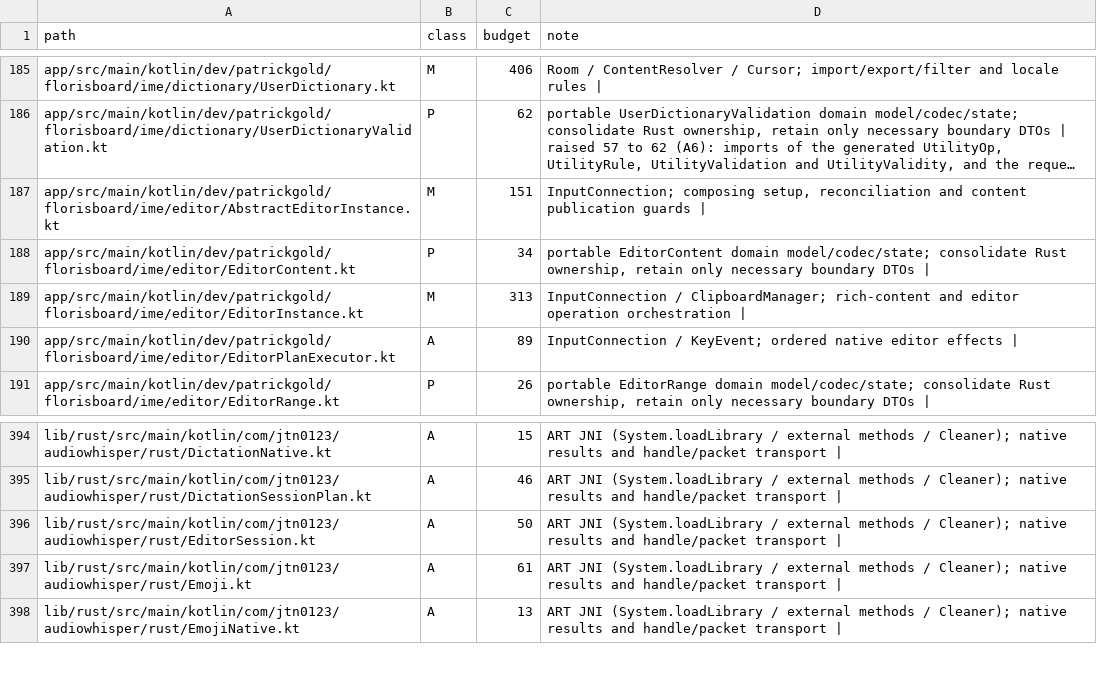
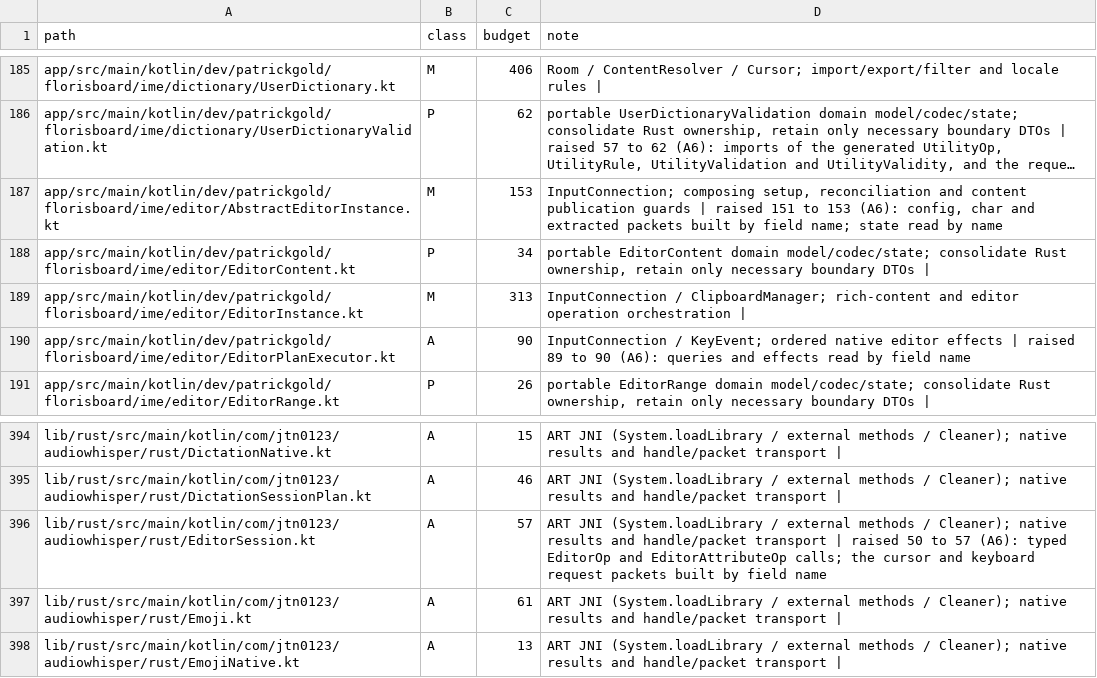
Before and after one commit to jtn0123/AudioWhisper-Keyboard, a TSV file: docs/jvm-ledger.tsv, drawn as a sheet; only a part is shown, gaps mark what is left out; long unchanged cells end in …; the diff names each change by its address in the sheet, - before the commit and + after, or states it on an @@ line.

```diff
--- a/docs/jvm-ledger.tsv
+++ b/docs/jvm-ledger.tsv
-C187 (budget): 151
+C187 (budget): 153
-D187 (note): …guards |
+D187 (note): …guards | raised 151 to 153 (A6): config, char and extracted packets built by field name; state read by name
-C190 (budget): 89
+C190 (budget): 90
-D190 (note): …effects |
+D190 (note): …effects | raised 89 to 90 (A6): queries and effects read by field name
-C396 (budget): 50
+C396 (budget): 57
-D396 (note): …transport |
+D396 (note): …transport | raised 50 to 57 (A6): typed EditorOp and EditorAttributeOp calls; the cursor and keyboard request packets built by field name
```
Also changed, not shown: 31 other files.
